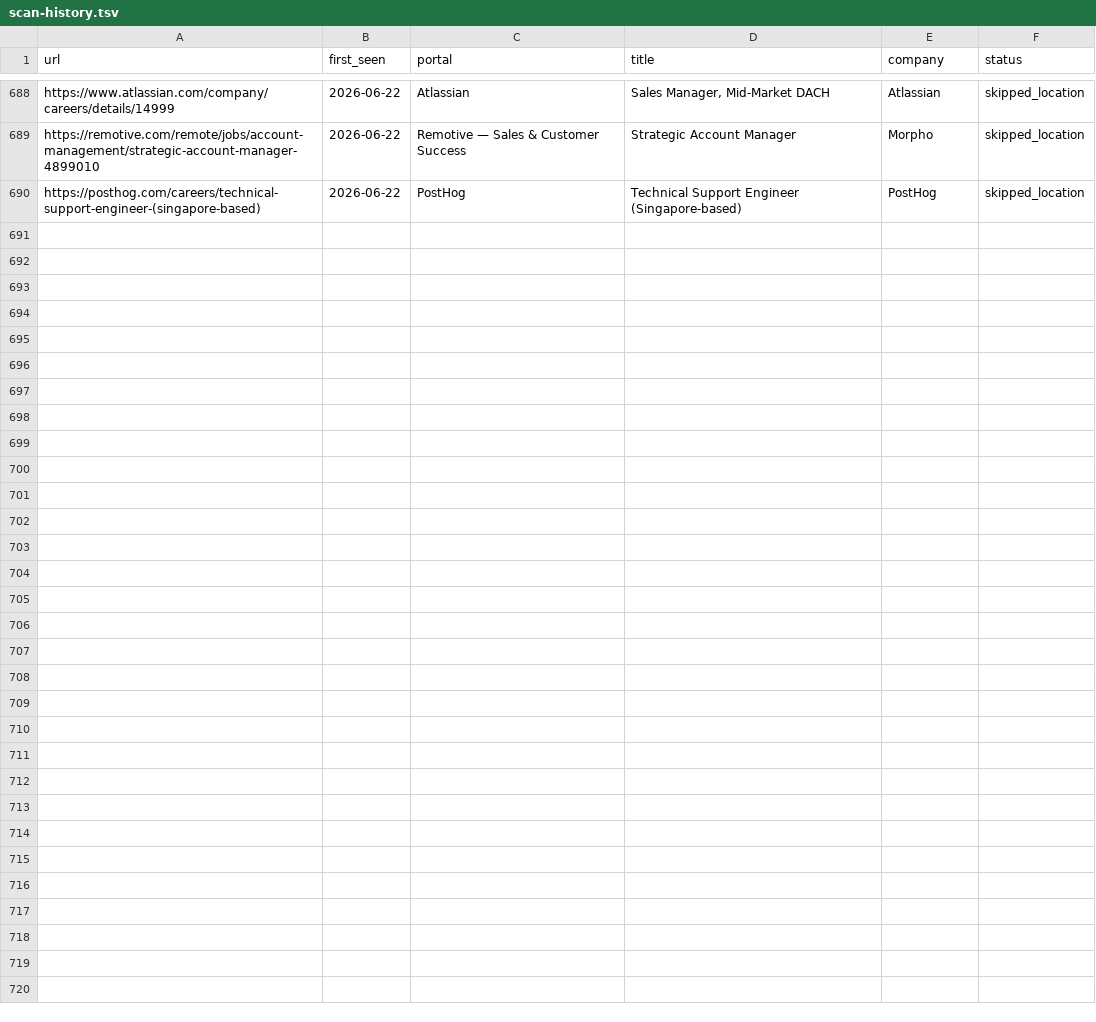
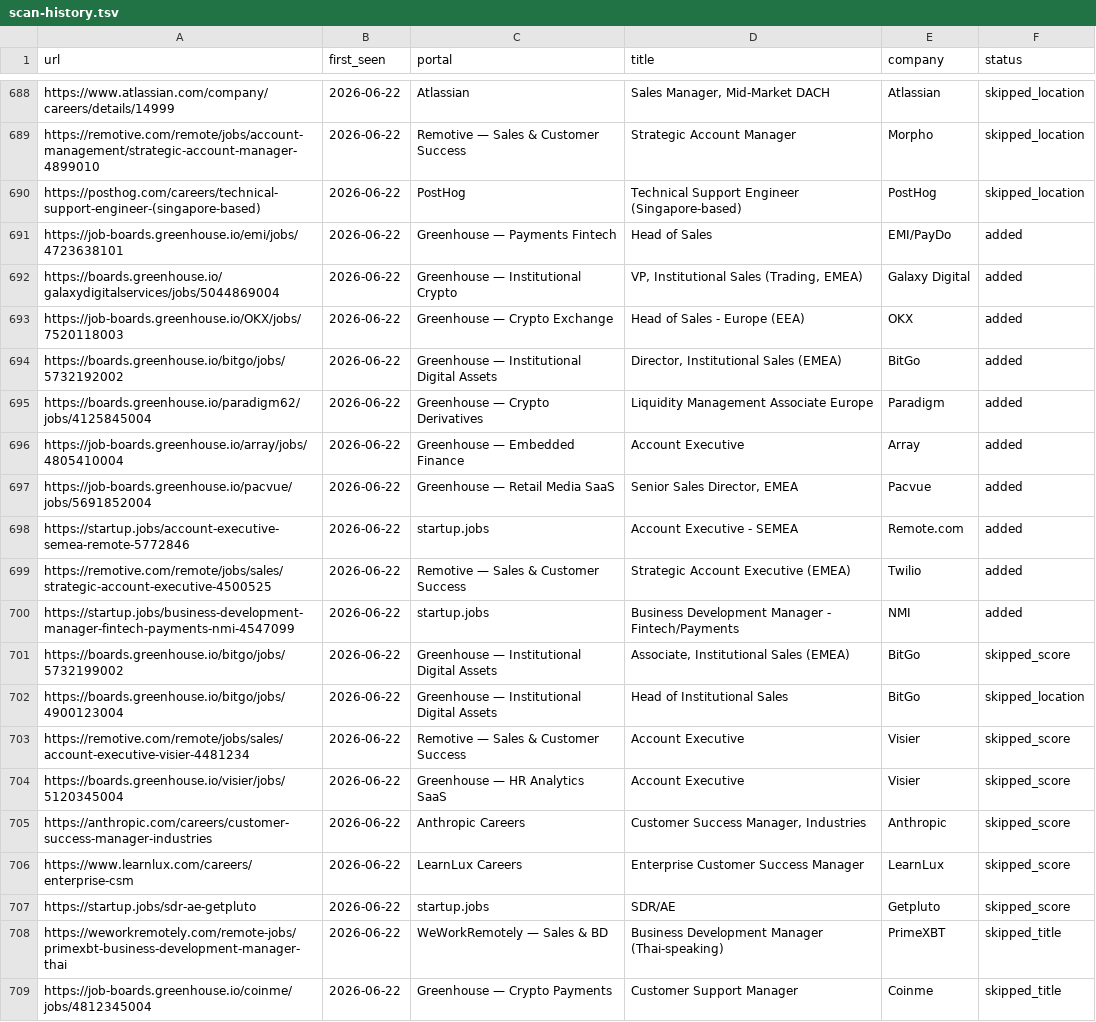
Before and after one commit to Gabangxa/career-ops-santifer, a TSV file: data/scan-history.tsv, drawn as a sheet; only a part is shown, gaps mark what is left out; the diff covers the shown part only; the diff names each change by its address in the sheet, - before the commit and + after, or states it on an @@ line.

```diff
--- a/data/scan-history.tsv
+++ b/data/scan-history.tsv
+row 691: https://job-boards.greenhouse.io/emi/jobs/4723638101 | 2026-06-22 | Greenhouse — Payments Fintech | Head of Sales | EMI/PayDo | added
+row 692: https://boards.greenhouse.io/galaxydigitalservices/jobs/5044869004 | 2026-06-22 | Greenhouse — Institutional Crypto | VP, Institutional Sales (Trading, EMEA) | Galaxy Digital | added
+row 693: https://job-boards.greenhouse.io/OKX/jobs/7520118003 | 2026-06-22 | Greenhouse — Crypto Exchange | Head of Sales - Europe (EEA) | OKX | added
+row 694: https://boards.greenhouse.io/bitgo/jobs/5732192002 | 2026-06-22 | Greenhouse — Institutional Digital Assets | Director, Institutional Sales (EMEA) | BitGo | added
+row 695: https://boards.greenhouse.io/paradigm62/jobs/4125845004 | 2026-06-22 | Greenhouse — Crypto Derivatives | Liquidity Management Associate Europe | Paradigm | added
+row 696: https://job-boards.greenhouse.io/array/jobs/4805410004 | 2026-06-22 | Greenhouse — Embedded Finance | Account Executive | Array | added
+row 697: https://job-boards.greenhouse.io/pacvue/jobs/5691852004 | 2026-06-22 | Greenhouse — Retail Media SaaS | Senior Sales Director, EMEA | Pacvue | added
+row 698: https://startup.jobs/account-executive-semea-remote-5772846 | 2026-06-22 | startup.jobs | Account Executive - SEMEA | Remote.com | added
+row 699: https://remotive.com/remote/jobs/sales/strategic-account-executive-4500525 | 2026-06-22 | Remotive — Sales & Customer Success | Strategic Account Executive (EMEA) | Twilio | added
+row 700: https://startup.jobs/business-development-manager-fintech-payments-nmi-4547099 | 2026-06-22 | startup.jobs | Business Development Manager - Fintech/Payments | NMI | added
+row 701: https://boards.greenhouse.io/bitgo/jobs/5732199002 | 2026-06-22 | Greenhouse — Institutional Digital Assets | Associate, Institutional Sales (EMEA) | BitGo | skipped_score
+row 702: https://boards.greenhouse.io/bitgo/jobs/4900123004 | 2026-06-22 | Greenhouse — Institutional Digital Assets | Head of Institutional Sales | BitGo | skipped_location
+row 703: https://remotive.com/remote/jobs/sales/account-executive-visier-4481234 | 2026-06-22 | Remotive — Sales & Customer Success | Account Executive | Visier | skipped_score
+row 704: https://boards.greenhouse.io/visier/jobs/5120345004 | 2026-06-22 | Greenhouse — HR Analytics SaaS | Account Executive | Visier | skipped_score
+row 705: https://anthropic.com/careers/customer-success-manager-industries | 2026-06-22 | Anthropic Careers | Customer Success Manager, Industries | Anthropic | skipped_score
+row 706: https://www.learnlux.com/careers/enterprise-csm | 2026-06-22 | LearnLux Careers | Enterprise Customer Success Manager | LearnLux | skipped_score
+row 707: https://startup.jobs/sdr-ae-getpluto | 2026-06-22 | startup.jobs | SDR/AE | Getpluto | skipped_score
+row 708: https://weworkremotely.com/remote-jobs/primexbt-business-development-manager-thai | 2026-06-22 | WeWorkRemotely — Sales & BD | Business Development Manager (Thai-speaking) | PrimeXBT | skipped_title
+row 709: https://job-boards.greenhouse.io/coinme/jobs/4812345004 | 2026-06-22 | Greenhouse — Crypto Payments | Customer Support Manager | Coinme | skipped_title
```
Also changed, not shown: 9 added rows elsewhere in this file, 2 other files.
